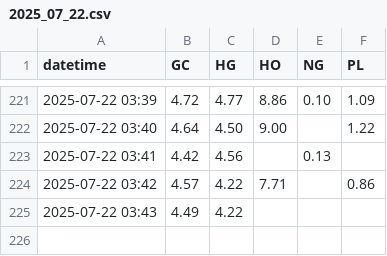
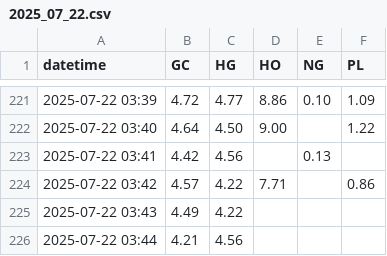
Before and after one commit to sanjayhallan/host, a CSV file: rank/2025_07_22.csv, drawn as a sheet; only a part is shown, gaps mark what is left out.

```diff
--- a/rank/2025_07_22.csv
+++ b/rank/2025_07_22.csv
@@ -225 +225,2 @@ datetime,GC,HG,HO,NG,PL
 2025-07-22 03:43,4.49,4.22,,,
+2025-07-22 03:44,4.21,4.56,,,
```
Also changed, not shown: rank/2025_07_22__GC.csv, rank/2025_07_22__HG.csv.
